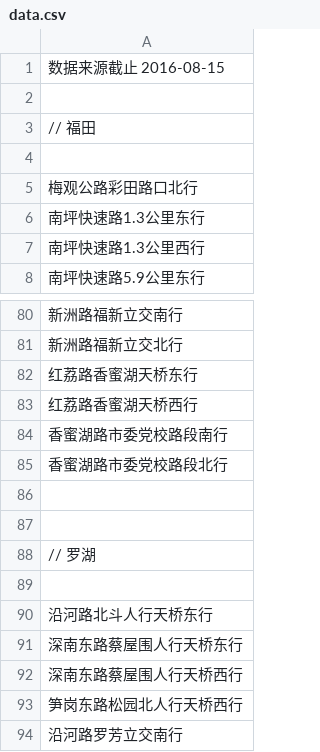
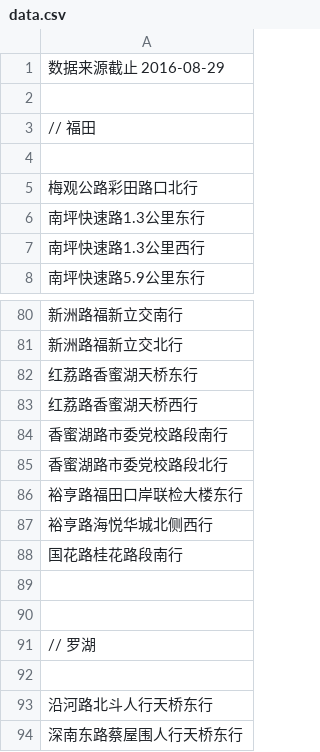
Before and after one commit to tankxu/sz-traffic-violation, a CSV file: data.csv, drawn as a sheet; only a part is shown, gaps mark what is left out; the shorter side is filled out with more unchanged rows.

Commit message:
数据更新至2016-08-29

```diff
--- a/data.csv
+++ b/data.csv
@@ -1,2 +1,2 @@
-数据来源截止 2016-08-15
+数据来源截止 2016-08-29
 
@@ -85,2 +85,5 @@
 香蜜湖路市委党校路段北行
+裕亨路福田口岸联检大楼东行
+裕亨路海悦华城北侧西行
+国花路桂花路段南行
 
```
